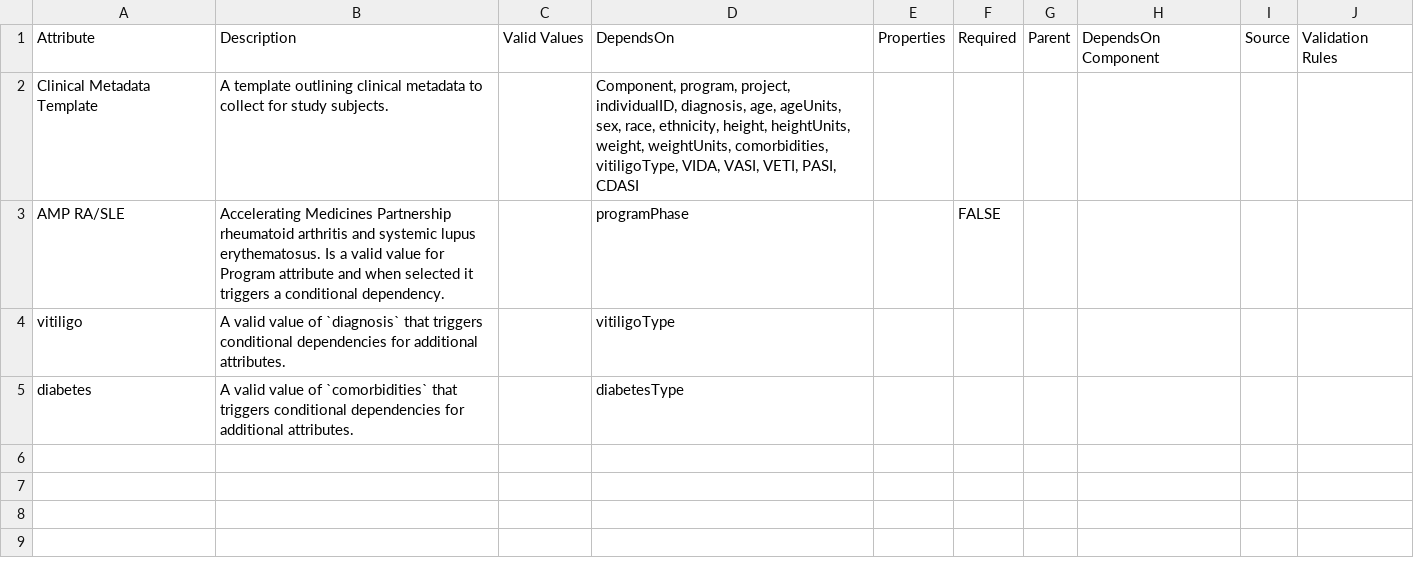
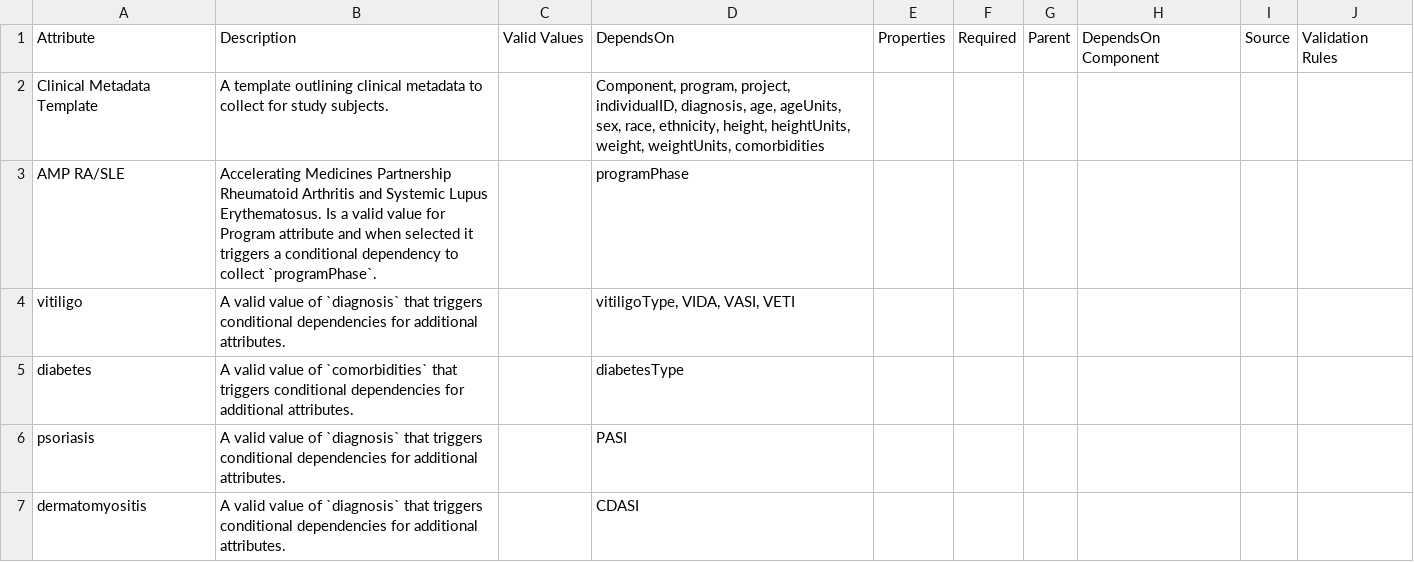
Before and after one commit to ARK-Portal/data_model, a CSV file: model_contexts/clinical/ark.clinical_context.csv, drawn as a sheet; the diff names each change by its address in the sheet, - before the commit and + after, or states it on an @@ line.

Commit message:
add disease-specific triggers

```diff
--- a/model_contexts/clinical/ark.clinical_context.csv
+++ b/model_contexts/clinical/ark.clinical_context.csv
-D2: …weight, weightUnits, comorbidities, vitiligoType, VIDA, VASI, VETI, PASI, CDASI
+D2: …weight, weightUnits, comorbidities
-B3: …Medicines Partnership rheumatoid arthritis and systemic lupus erythematosus. Is a valid value for Program attribute and when selected it triggers a conditional dependency.
+B3: …Medicines Partnership Rheumatoid Arthritis and Systemic Lupus Erythematosus. Is a valid value for Program attribute and when selected it triggers a conditional dependency to collect `programPhase`.
-F3: FALSE
+F3: (empty)
-D4: vitiligoType
+D4: vitiligoType, VIDA, VASI, VETI
+row 6: psoriasis | A valid value of `diagnosis` that triggers conditional dependencies for additional attributes. |  | PASI
+row 7: dermatomyositis | A valid value of `diagnosis` that triggers conditional dependencies for additional attributes. |  | CDASI
```
